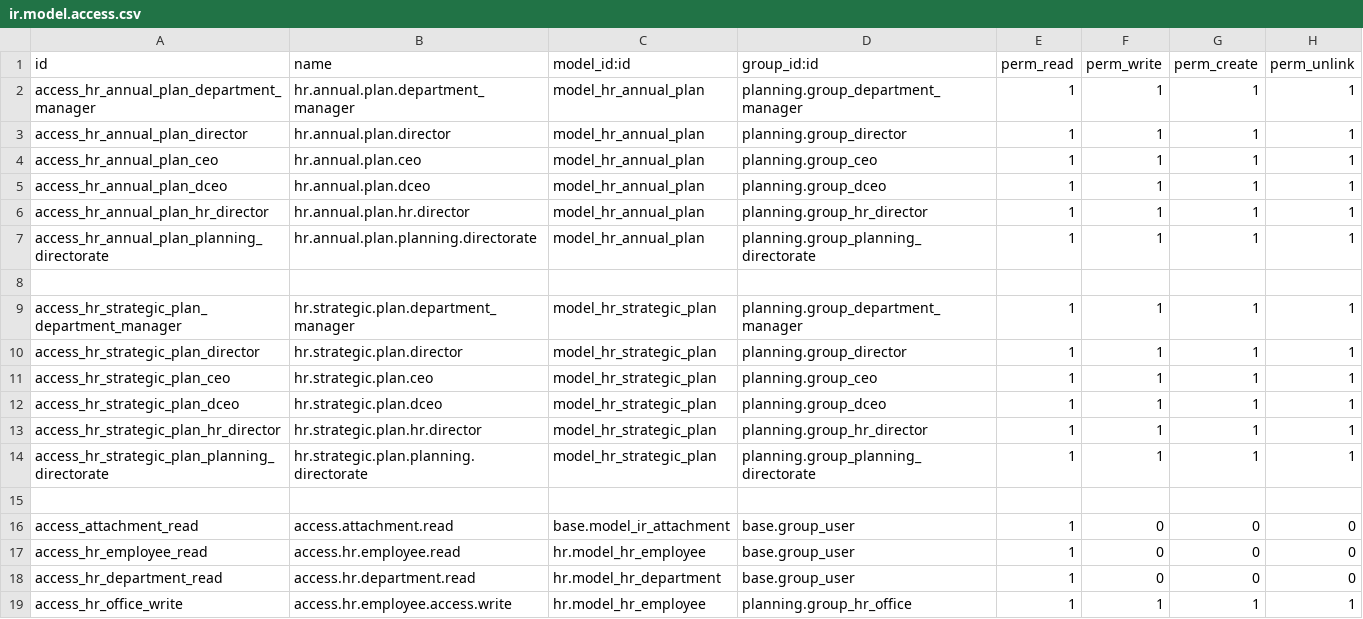
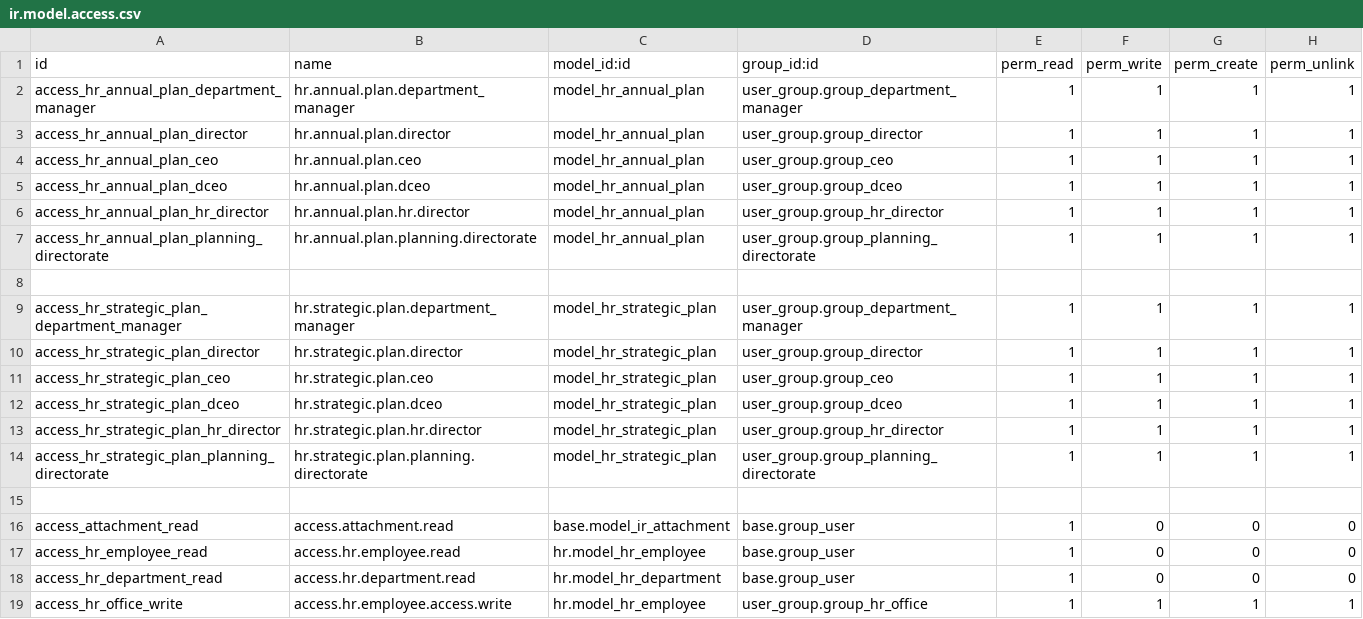
Before and after one commit to STransform/ospm, a CSV file: custom-addons/planning/security/ir.model.access.csv, drawn as a sheet.

```diff
--- a/custom-addons/planning/security/ir.model.access.csv
+++ b/custom-addons/planning/security/ir.model.access.csv
@@ -1,15 +1,15 @@
 id,name,model_id:id,group_id:id,perm_read,perm_write,perm_create,perm_unlink
-access_hr_annual_plan_department_manager,hr.annual.plan.department_manager,model_hr_annual_plan,planning.group_department_manager,1,1,1,1
-access_hr_annual_plan_director,hr.annual.plan.director,model_hr_annual_plan,planning.group_director,1,1,1,1
-access_hr_annual_plan_ceo,hr.annual.plan.ceo,model_hr_annual_plan,planning.group_ceo,1,1,1,1
-access_hr_annual_plan_dceo,hr.annual.plan.dceo,model_hr_annual_plan,planning.group_dceo,1,1,1,1
-access_hr_annual_plan_hr_director,hr.annual.plan.hr.director,model_hr_annual_plan,planning.group_hr_director,1,1,1,1
-access_hr_annual_plan_planning_directorate,hr.annual.plan.planning.directorate,model_hr_annual_plan,planning.group_planning_directorate,1,1,1,1
+access_hr_annual_plan_department_manager,hr.annual.plan.department_manager,model_hr_annual_plan,user_group.group_department_manager,1,1,1,1
+access_hr_annual_plan_director,hr.annual.plan.director,model_hr_annual_plan,user_group.group_director,1,1,1,1
+access_hr_annual_plan_ceo,hr.annual.plan.ceo,model_hr_annual_plan,user_group.group_ceo,1,1,1,1
+access_hr_annual_plan_dceo,hr.annual.plan.dceo,model_hr_annual_plan,user_group.group_dceo,1,1,1,1
+access_hr_annual_plan_hr_director,hr.annual.plan.hr.director,model_hr_annual_plan,user_group.group_hr_director,1,1,1,1
+access_hr_annual_plan_planning_directorate,hr.annual.plan.planning.directorate,model_hr_annual_plan,user_group.group_planning_directorate,1,1,1,1
 
-access_hr_strategic_plan_department_manager,hr.strategic.plan.department_manager,model_hr_strategic_plan,planning.group_department_manager,1,1,1,1
-access_hr_strategic_plan_director,hr.strategic.plan.director,model_hr_strategic_plan,planning.group_director,1,1,1,1
-access_hr_strategic_plan_ceo,hr.strategic.plan.ceo,model_hr_strategic_plan,planning.group_ceo,1,1,1,1
-access_hr_strategic_plan_dceo,hr.strategic.plan.dceo,model_hr_strategic_plan,planning.group_dceo,1,1,1,1
-access_hr_strategic_plan_hr_director,hr.strategic.plan.hr.director,model_hr_strategic_plan,planning.group_hr_director,1,1,1,1
-access_hr_strategic_plan_planning_directorate,hr.strategic.plan.planning.directorate,model_hr_strategic_plan,planning.group_planning_directorate,1,1,1,1
+access_hr_strategic_plan_department_manager,hr.strategic.plan.department_manager,model_hr_strategic_plan,user_group.group_department_manager,1,1,1,1
+access_hr_strategic_plan_director,hr.strategic.plan.director,model_hr_strategic_plan,user_group.group_director,1,1,1,1
+access_hr_strategic_plan_ceo,hr.strategic.plan.ceo,model_hr_strategic_plan,user_group.group_ceo,1,1,1,1
+access_hr_strategic_plan_dceo,hr.strategic.plan.dceo,model_hr_strategic_plan,user_group.group_dceo,1,1,1,1
+access_hr_strategic_plan_hr_director,hr.strategic.plan.hr.director,model_hr_strategic_plan,user_group.group_hr_director,1,1,1,1
+access_hr_strategic_plan_planning_directorate,hr.strategic.plan.planning.directorate,model_hr_strategic_plan,user_group.group_planning_directorate,1,1,1,1
 
@@ -18,2 +18,2 @@ access_hr_employee_read,access.hr.employee.read,hr.model_hr_employee,base.group_
 access_hr_department_read,access.hr.department.read,hr.model_hr_department,base.group_user,1,0,0,0
-access_hr_office_write,access.hr.employee.access.write,hr.model_hr_employee,planning.group_hr_office,1,1,1,1
+access_hr_office_write,access.hr.employee.access.write,hr.model_hr_employee,user_group.group_hr_office,1,1,1,1
```
Also changed, not shown: 9 other files.
